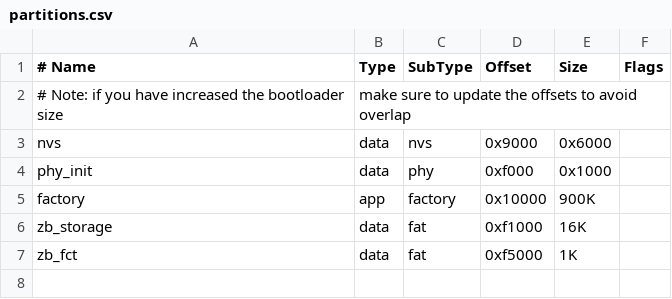
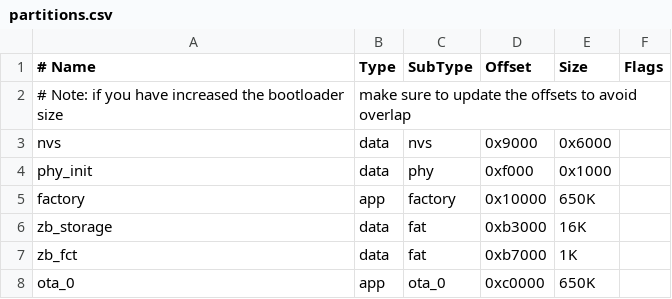
Before and after one commit to ginkage/CeilingCW-C6, a CSV file: partitions.csv, drawn as a sheet.

```diff
--- a/partitions.csv
+++ b/partitions.csv
@@ -4,4 +4,5 @@ nvs,        data, nvs,      0x9000,  0x6000,
 phy_init,   data, phy,      0xf000,  0x1000,
-factory,    app,  factory,  0x10000, 900K,
-zb_storage, data, fat,      0xf1000, 16K,
-zb_fct,     data, fat,      0xf5000, 1K,
+factory,    app,  factory,  0x10000, 650K,
+zb_storage, data, fat,      0xb3000, 16K,
+zb_fct,     data, fat,      0xb7000, 1K,
+ota_0,      app,  ota_0,    0xc0000, 650K,
```
Also changed, not shown: 3 other files.
